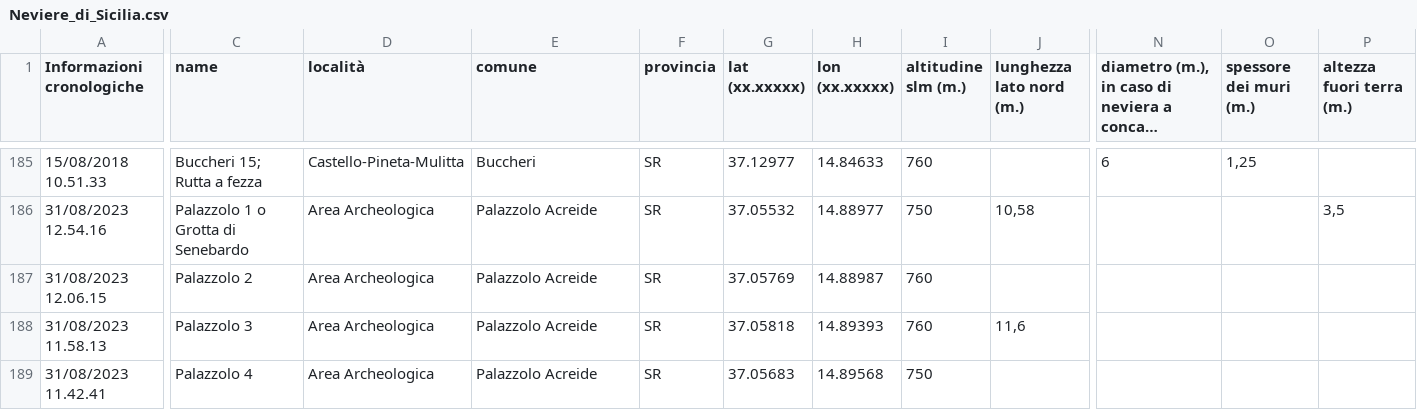
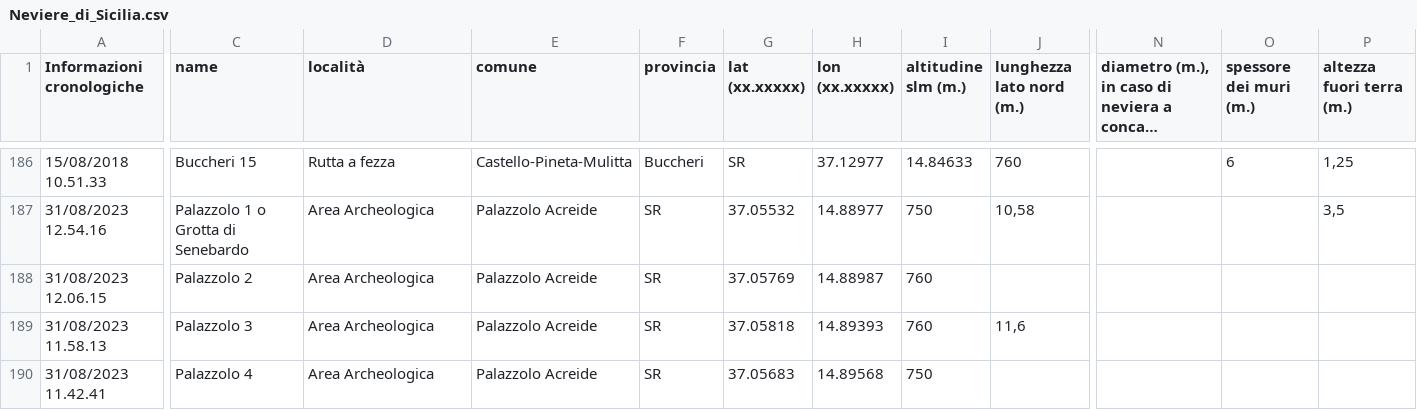
Before and after one commit to NeviereDiSicilia/nevieredisicilia.github.io, a CSV file: neviere/Neviere_di_Sicilia.csv, drawn as a sheet; only a part is shown, gaps mark what is left out; long unchanged cells end in …; addresses are those after the commit; the diff covers the shown part only; the diff names each change by its address in the sheet, - before the commit and + after, or states it on an @@ line.

Commit message:
Update Neviere_di_Sicilia.csv
aggiunta neviera Buccheri 3

```diff
--- a/neviere/Neviere_di_Sicilia.csv
+++ b/neviere/Neviere_di_Sicilia.csv
-C186 (name): Buccheri 15; Rutta a fezza
+C186 (name): Buccheri 15
-D186 (località): Castello-Pineta-Mulitta
+D186 (località): Rutta a fezza
-E186 (comune): Buccheri
+E186 (comune): Castello-Pineta-Mulitta
-F186 (provincia): SR
+F186 (provincia): Buccheri
-G186 (lat (xx.xxxxx)): 37.12977
+G186 (lat (xx.xxxxx)): SR
-H186 (lon (xx.xxxxx)): 14.84633
+H186 (lon (xx.xxxxx)): 37.12977
-I186 (altitudine slm (m.)): 760
+I186 (altitudine slm (m.)): 14.84633
-J186 (lunghezza lato nord (m.)): (empty)
+J186 (lunghezza lato nord (m.)): 760
-N186: 6
+N186: (empty)
-O186 (spessore dei muri (m.)): 1,25
+O186 (spessore dei muri (m.)): 6
-P186 (altezza fuori terra (m.)): (empty)
+P186 (altezza fuori terra (m.)): 1,25
```
Also changed, not shown: 1 added row and 66 edited cells elsewhere in this file.
